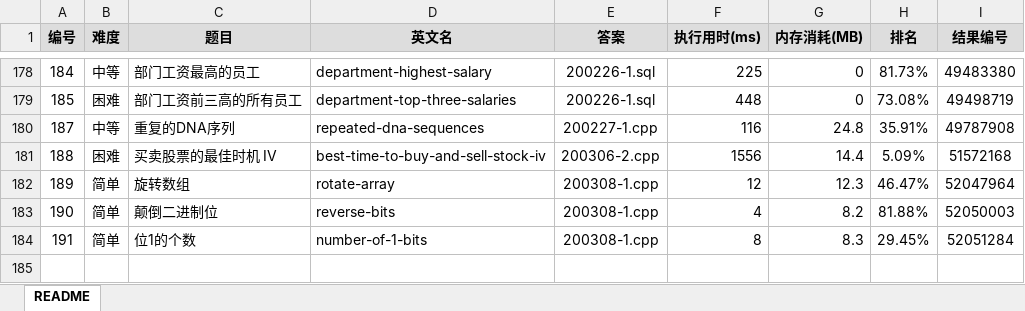
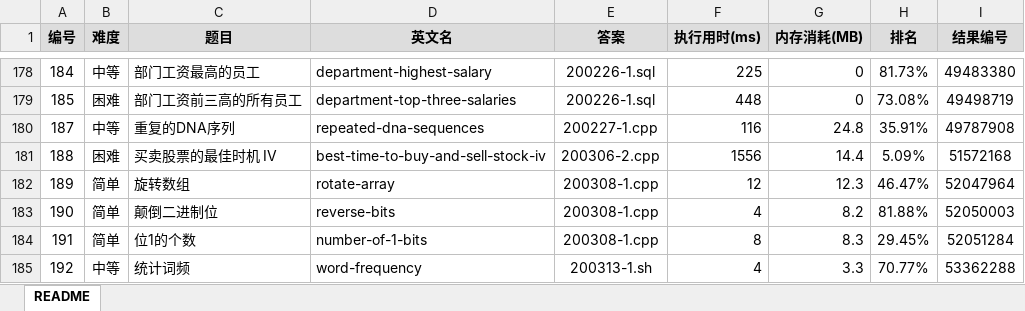
Before and after one commit to yanlinlin82/leetcode, an Excel workbook: results.xlsx, sheet README, drawn as a sheet; only a part is shown, gaps mark what is left out; values as stored, in another font and other column widths than the file's, no borders; the diff names each change by its address in the sheet, - before the commit and + after, or states it on an @@ line.

```diff
--- a/results.xlsx (sheet README)
+++ b/results.xlsx (sheet README)
+row 185: 192 | 中等 | 统计词频 | word-frequency | 200313-1.sh | 4 | 3.3 | 70.77% | 53362288
```
Also changed, not shown: 4 other files.
